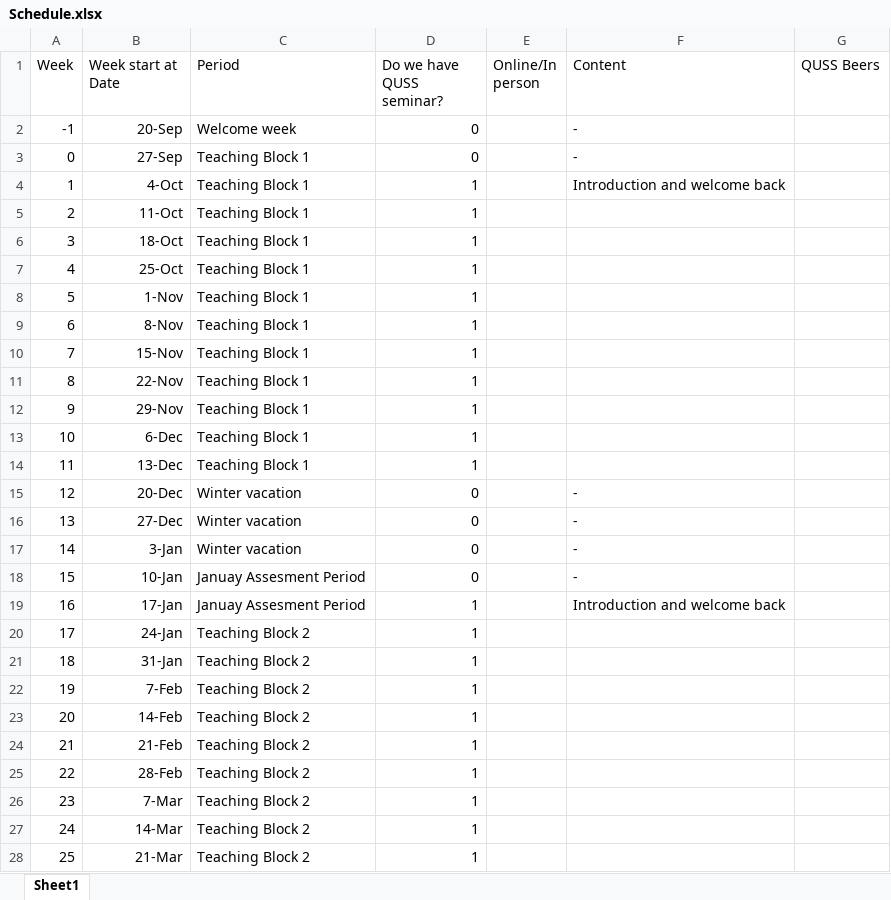
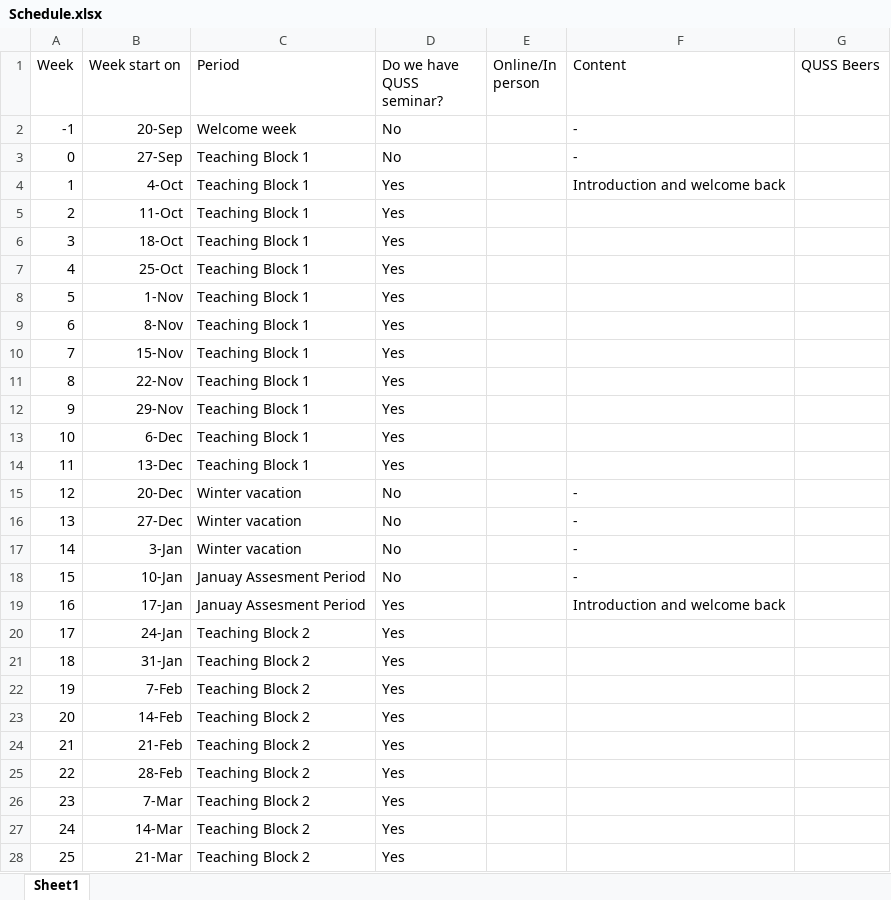
Before and after one commit to geogbristol/QUSS, an Excel workbook: Schedule.xlsx, sheet Sheet1, drawn as a sheet; only a part is shown; values as stored, in another font and other column widths than the file's, no borders; the diff covers the shown part only; the diff names each change by its address in the sheet, - before the commit and + after, or states it on an @@ line.

```diff
--- a/Schedule.xlsx (sheet Sheet1)
+++ b/Schedule.xlsx (sheet Sheet1)
-B1: Week start at Date
+B1: Week start on
-D2:D3 (Do we have QUSS seminar?): 0
+D2:D3 (Do we have QUSS seminar?): No
-D4:D14 (Do we have QUSS seminar?): 1
+D4:D14 (Do we have QUSS seminar?): Yes
-D15:D18 (Do we have QUSS seminar?): 0
+D15:D18 (Do we have QUSS seminar?): No
-D19:D28 (Do we have QUSS seminar?): 1
+D19:D28 (Do we have QUSS seminar?): Yes
```
Also changed, not shown: 11 edited cells elsewhere in this sheet, 1 other file.
